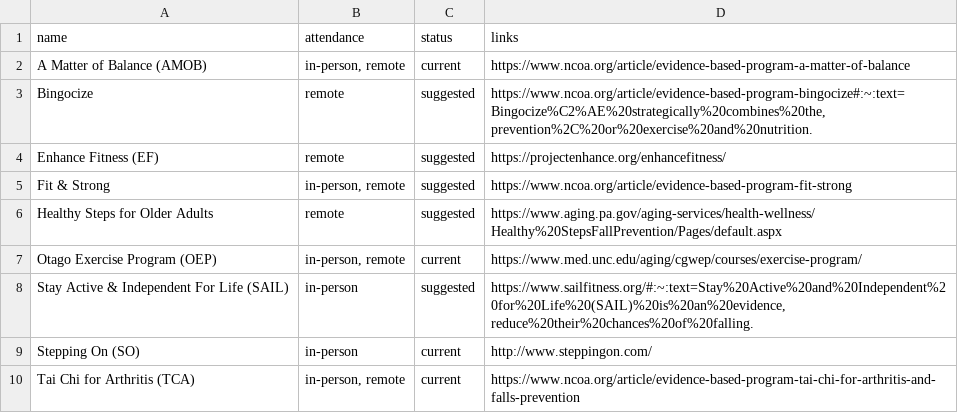
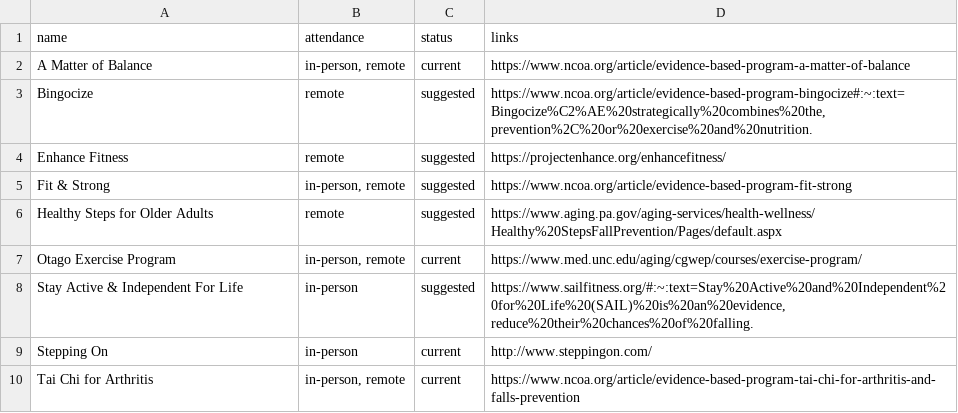
Before and after one commit to kezzhou/falls-prevention-southampton, a CSV file: data/masterlistebp.csv, drawn as a sheet.

```diff
--- a/data/masterlistebp.csv
+++ b/data/masterlistebp.csv
@@ -1,10 +1,10 @@
 name,attendance,status,links
-A Matter of Balance (AMOB),"in-person, remote",current,https://www.ncoa.org/article/evidence-based-program-a-matter-of-balance
+A Matter of Balance,"in-person, remote",current,https://www.ncoa.org/article/evidence-based-program-a-matter-of-balance
 Bingocize,remote,suggested,"https://www.ncoa.org/article/evidence-based-program-bingocize#:~:text=Bingocize%C2%AE%20strategically%20combines%20the,prevention%2C%20or%20exercise%20and%20nutrition."
-Enhance Fitness (EF),remote,suggested,https://projectenhance.org/enhancefitness/
+Enhance Fitness,remote,suggested,https://projectenhance.org/enhancefitness/
 Fit & Strong,"in-person, remote",suggested,https://www.ncoa.org/article/evidence-based-program-fit-strong
 Healthy Steps for Older Adults,remote,suggested,https://www.aging.pa.gov/aging-services/health-wellness/Healthy%20StepsFallPrevention/Pages/default.aspx
-Otago Exercise Program (OEP),"in-person, remote",current,https://www.med.unc.edu/aging/cgwep/courses/exercise-program/
-Stay Active & Independent For Life (SAIL),in-person,suggested,"https://www.sailfitness.org/#:~:text=Stay%20Active%20and%20Independent%20for%20Life%20(SAIL)%20is%20an%20evidence,reduce%20their%20chances%20of%20falling."
-Stepping On (SO),in-person,current,http://www.steppingon.com/
-Tai Chi for Arthritis (TCA),"in-person, remote",current,https://www.ncoa.org/article/evidence-based-program-tai-chi-for-arthritis-and-falls-prevention
+Otago Exercise Program,"in-person, remote",current,https://www.med.unc.edu/aging/cgwep/courses/exercise-program/
+Stay Active & Independent For Life,in-person,suggested,"https://www.sailfitness.org/#:~:text=Stay%20Active%20and%20Independent%20for%20Life%20(SAIL)%20is%20an%20evidence,reduce%20their%20chances%20of%20falling."
+Stepping On,in-person,current,http://www.steppingon.com/
+Tai Chi for Arthritis,"in-person, remote",current,https://www.ncoa.org/article/evidence-based-program-tai-chi-for-arthritis-and-falls-prevention
```
Also changed, not shown: data/geo.csv, 10 other files.
